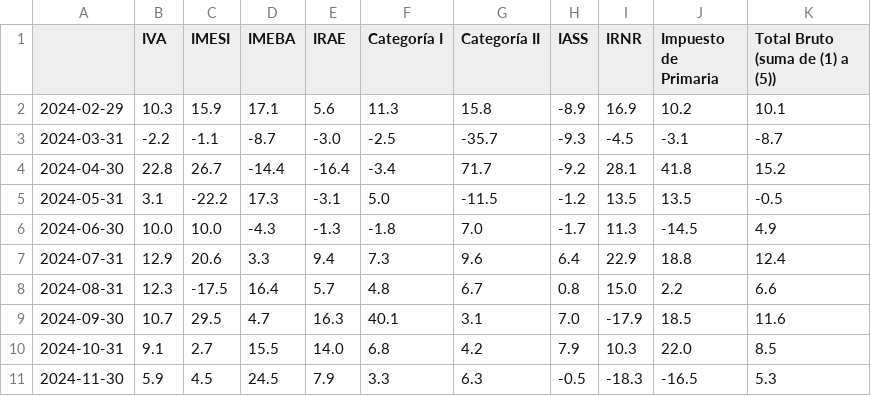
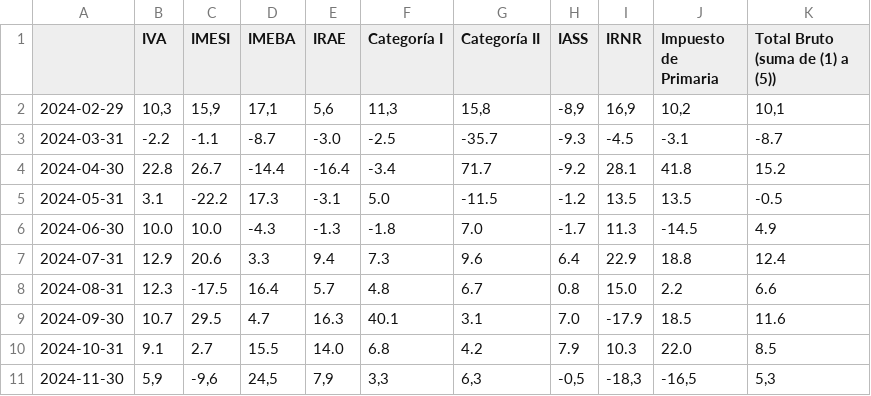
Before and after one commit to rxavier/econuy-extras, a CSV file: econuy_extras/retrieval/taxes_pdf.csv, drawn as a sheet.

Commit message:
Commit from GitHub Actions (taxes_pdf)

```diff
--- a/econuy_extras/retrieval/taxes_pdf.csv
+++ b/econuy_extras/retrieval/taxes_pdf.csv
@@ -1,3 +1,3 @@
 ,IVA,IMESI,IMEBA,IRAE,Categoría I,Categoría II,IASS,IRNR,Impuesto de Primaria,Total Bruto (suma de (1) a (5))
-2024-02-29,10.3,15.9,17.1,5.6,11.3,15.8,-8.9,16.9,10.2,10.1
+2024-02-29,"10,3","15,9","17,1","5,6","11,3","15,8","-8,9","16,9","10,2","10,1"
 2024-03-31,-2.2,-1.1,-8.7,-3.0,-2.5,-35.7,-9.3,-4.5,-3.1,-8.7
@@ -10,2 +10,2 @@
 2024-10-31,9.1,2.7,15.5,14.0,6.8,4.2,7.9,10.3,22.0,8.5
-2024-11-30,5.9,4.5,24.5,7.9,3.3,6.3,-0.5,-18.3,-16.5,5.3
+2024-11-30,"5,9","-9,6","24,5","7,9","3,3","6,3","-0,5","-18,3","-16,5","5,3"
```
